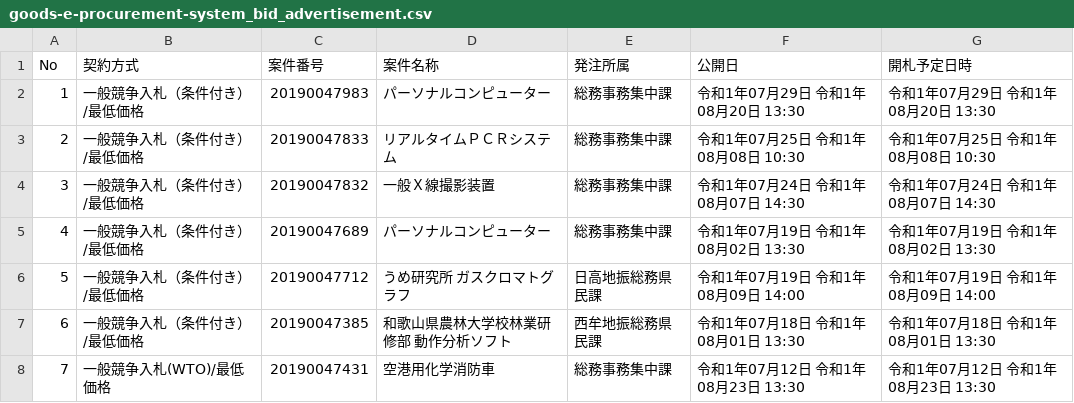
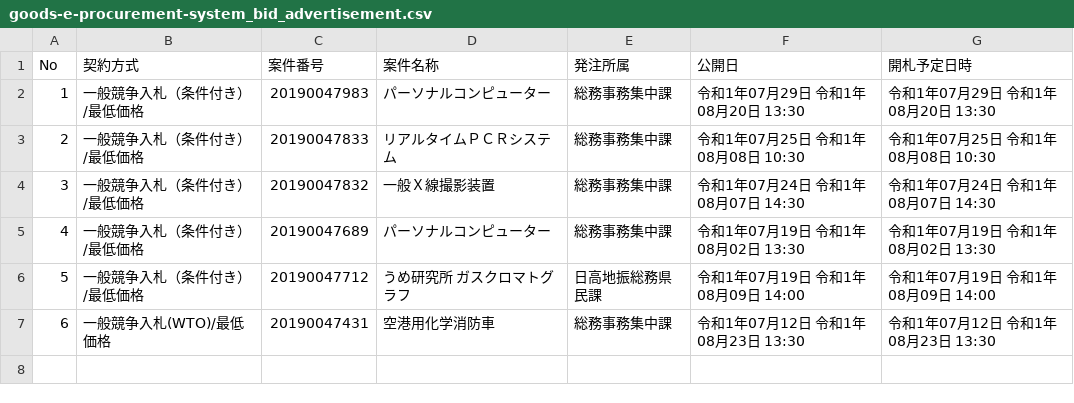
Before and after one commit to wakayama-pref-org/Goods-e-procurement-system_Bid_Advertisement, a CSV file: csv/goods-e-procurement-system_bid_advertisement.csv, drawn as a sheet; removed rows and columns are numbered as before the commit, all else as after; the diff names each change by its address in the sheet, - before the commit and + after, or states it on an @@ line.

```diff
--- a/csv/goods-e-procurement-system_bid_advertisement.csv
+++ b/csv/goods-e-procurement-system_bid_advertisement.csv
-row 7: 6 | 一般競争入札（条件付き）/最低価格 | 20190047385 | 和歌山県農林大学校林業研修部 動作分析ソフト | 西牟地振総務県民課 | 令和1年07月18日 令和1年08月01日 13:30 | 令和1年07月18日 令和1年08月01日 13:30
@@ column A (No) renumbered from row 7 down @@
```
Also changed, not shown: 1 other file.
